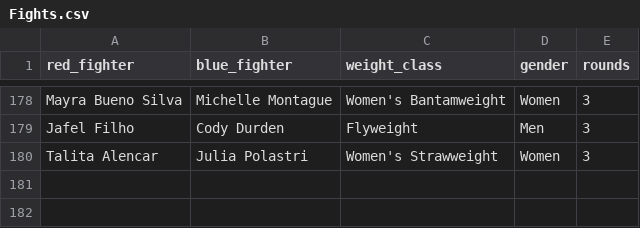
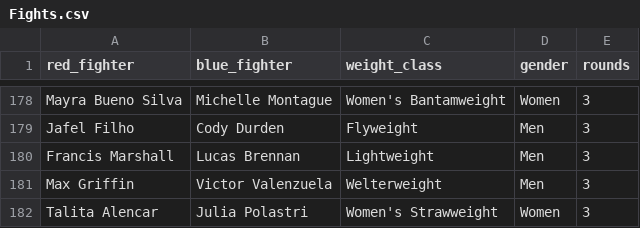
Before and after one commit to gdsakelaris/new-ufc-model, a CSV file: Fights.csv, drawn as a sheet; only a part is shown, gaps mark what is left out.

```diff
--- a/Fights.csv
+++ b/Fights.csv
@@ -179,2 +179,4 @@ Mayra Bueno Silva,Michelle Montague,Women's Bantamweight,Women,3
 Jafel Filho,Cody Durden,Flyweight,Men,3
+Francis Marshall,Lucas Brennan,Lightweight,Men,3
+Max Griffin,Victor Valenzuela,Welterweight,Men,3
 Talita Alencar,Julia Polastri,Women's Strawweight,Women,3
```
Also changed, not shown: 7 other files.
